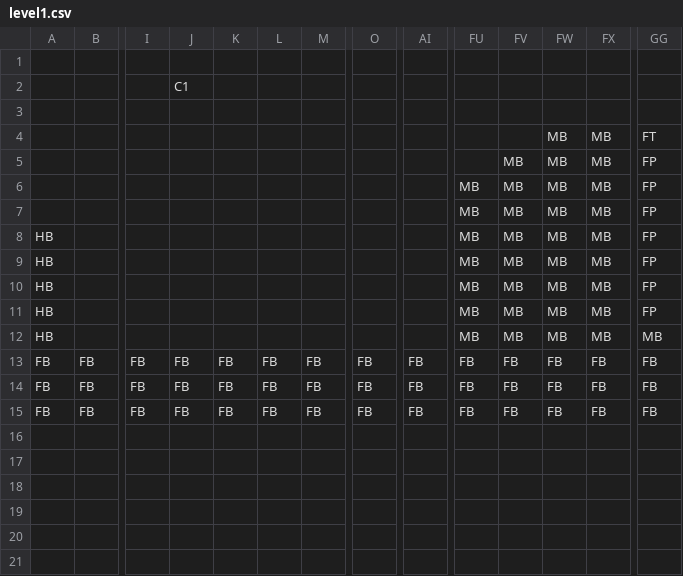
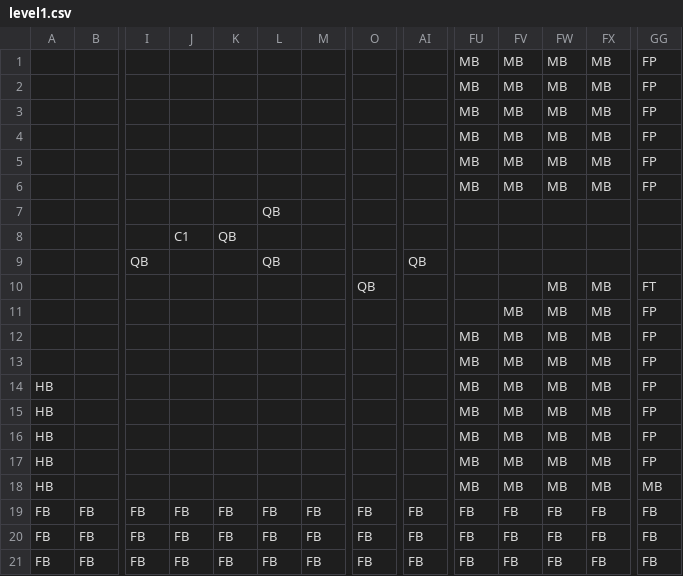
Before and after one commit to Ziiiwei/MarioGame, a CSV file: MarioGame/Data/DataFiles/level1.csv, drawn as a sheet; only a part is shown, gaps mark what is left out; addresses are those after the commit; rows hold the shown columns only; the diff names each change by its address in the sheet, - before the commit and + after, or states it on an @@ line.

```diff
--- a/MarioGame/Data/DataFiles/level1.csv
+++ b/MarioGame/Data/DataFiles/level1.csv
+row 1:  |  |  |  |  |  |  |  |  | MB | MB | MB | MB | FP
+row 2:  |  |  |  |  |  |  |  |  | MB | MB | MB | MB | FP
+row 3:  |  |  |  |  |  |  |  |  | MB | MB | MB | MB | FP
+row 4:  |  |  |  |  |  |  |  |  | MB | MB | MB | MB | FP
+row 5:  |  |  |  |  |  |  |  |  | MB | MB | MB | MB | FP
+row 6:  |  |  |  |  |  |  |  |  | MB | MB | MB | MB | FP
-L7: (empty)
+L7: QB
-K8: (empty)
+K8: QB
-row 9: (empty)
+row 9:  |  | QB |  |  | QB |  |  | QB
-O10: (empty)
+O10: QB
```
Also changed, not shown: 3 other files.
